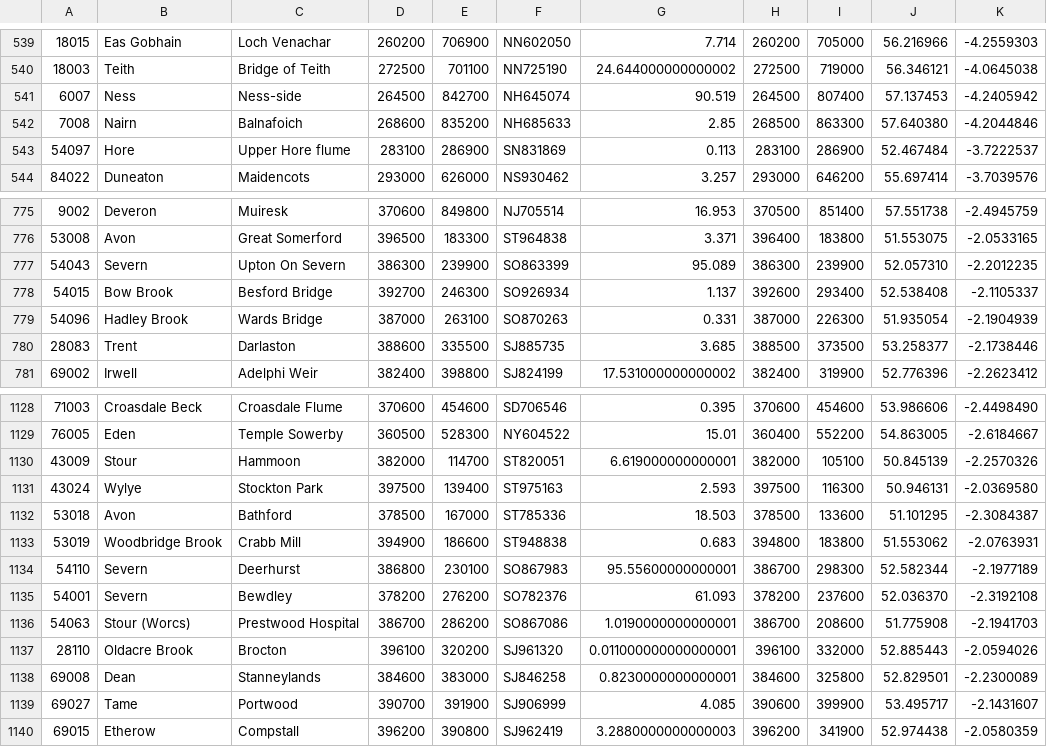
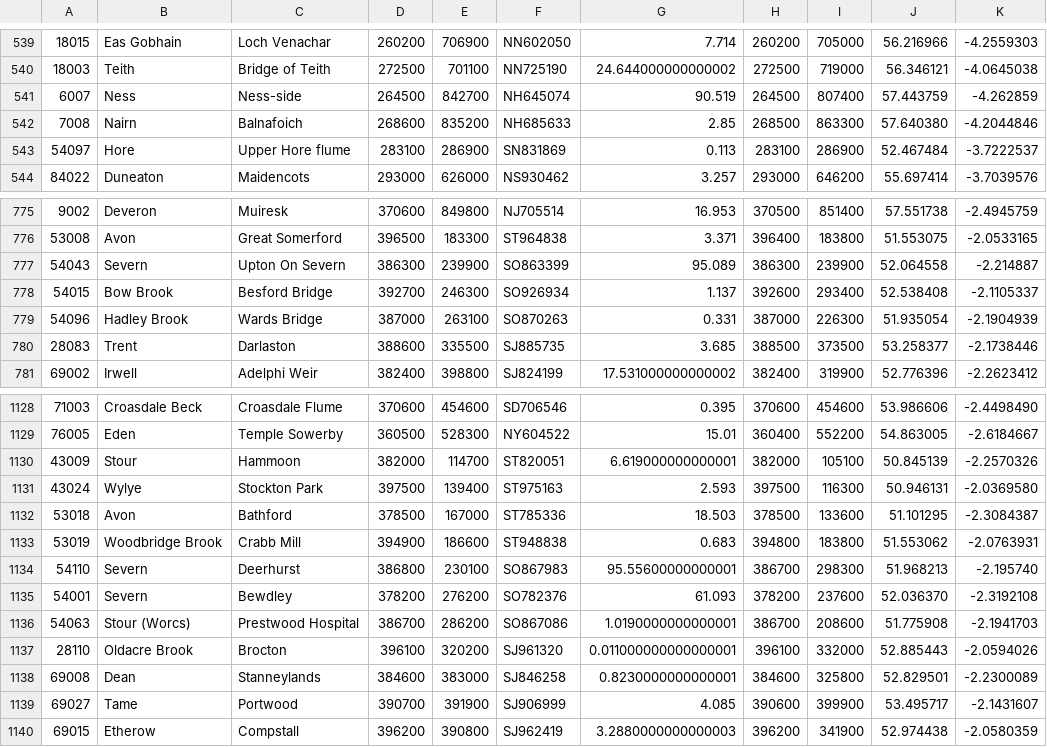
Before and after one commit to lun3x/EcoOptimiser, a CSV file: hydro/hydroData.csv, drawn as a sheet; only a part is shown, gaps mark what is left out.

Commit message:
Fixed some data points

```diff
--- a/hydro/hydroData.csv
+++ b/hydro/hydroData.csv
@@ -540,3 +540,3 @@
 18003,"Teith","Bridge of Teith",272500,701100,"NN725190",24.644000000000002,272500,719000,56.346121,-4.0645038
-6007,"Ness","Ness-side",264500,842700,"NH645074",90.519,264500,807400,57.137453,-4.2405942
+6007,"Ness","Ness-side",264500,842700,"NH645074",90.519,264500,807400,57.443759,-4.262859
 7008,"Nairn","Balnafoich",268600,835200,"NH685633",2.85,268500,863300,57.640380,-4.2044846
@@ -776,3 +776,3 @@
 53008,"Avon","Great Somerford",396500,183300,"ST964838",3.371,396400,183800,51.553075,-2.0533165
-54043,"Severn","Upton On Severn",386300,239900,"SO863399",95.089,386300,239900,52.057310,-2.2012235
+54043,"Severn","Upton On Severn",386300,239900,"SO863399",95.089,386300,239900,52.064558,-2.214887
 54015,"Bow Brook","Besford Bridge",392700,246300,"SO926934",1.137,392600,293400,52.538408,-2.1105337
@@ -1133,3 +1133,3 @@
 53019,"Woodbridge Brook","Crabb Mill",394900,186600,"ST948838",0.683,394800,183800,51.553062,-2.0763931
-54110,"Severn","Deerhurst",386800,230100,"SO867983",95.55600000000001,386700,298300,52.582344,-2.1977189
+54110,"Severn","Deerhurst",386800,230100,"SO867983",95.55600000000001,386700,298300,51.968213,-2.195740
 54001,"Severn","Bewdley",378200,276200,"SO782376",61.093,378200,237600,52.036370,-2.3192108
```
Also changed, not shown: 2 other files.
